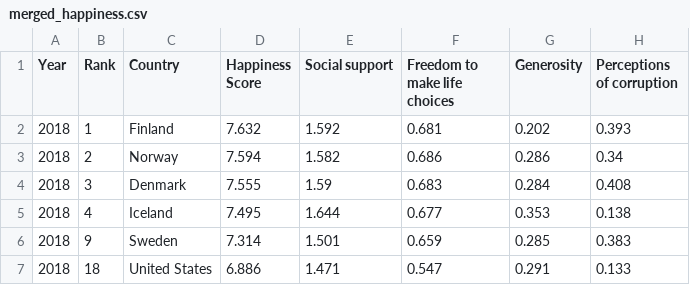
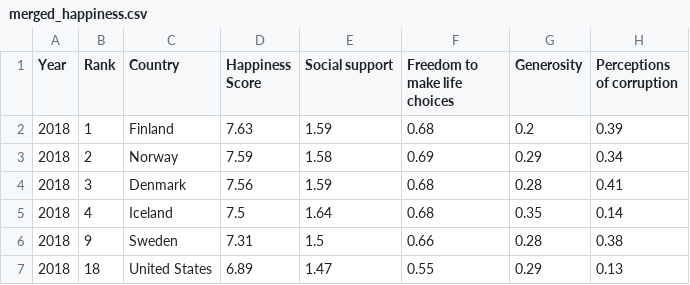
Before and after one commit to LSE-ME204/me204-2025-project-jayden, a CSV file: data/processed/merged_happiness.csv, drawn as a sheet; only a part is shown; the diff covers the shown part only.

```diff
--- a/data/processed/merged_happiness.csv
+++ b/data/processed/merged_happiness.csv
@@ -1,7 +1,7 @@
 Year,Rank,Country,Happiness Score,Social support,Freedom to make life choices,Generosity,Perceptions of corruption
-2018,1,Finland,7.632,1.592,0.681,0.202,0.393
-2018,2,Norway,7.594,1.582,0.686,0.286,0.34
-2018,3,Denmark,7.555,1.59,0.683,0.284,0.408
-2018,4,Iceland,7.495,1.644,0.677,0.353,0.138
-2018,9,Sweden,7.314,1.501,0.659,0.285,0.383
-2018,18,United States,6.886,1.471,0.547,0.291,0.133
+2018,1,Finland,7.63,1.59,0.68,0.2,0.39
+2018,2,Norway,7.59,1.58,0.69,0.29,0.34
+2018,3,Denmark,7.56,1.59,0.68,0.28,0.41
+2018,4,Iceland,7.5,1.64,0.68,0.35,0.14
+2018,9,Sweden,7.31,1.5,0.66,0.28,0.38
+2018,18,United States,6.89,1.47,0.55,0.29,0.13
```
Also changed, not shown: 136 edited cells elsewhere in this file, 4 other files.
